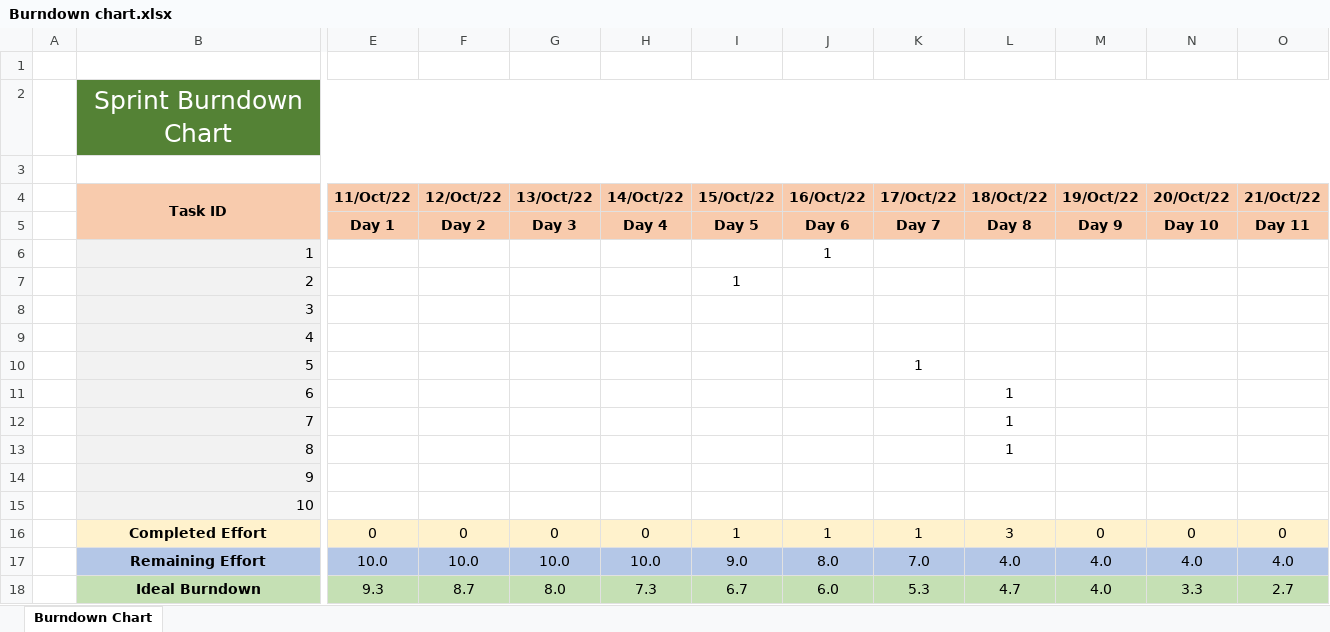
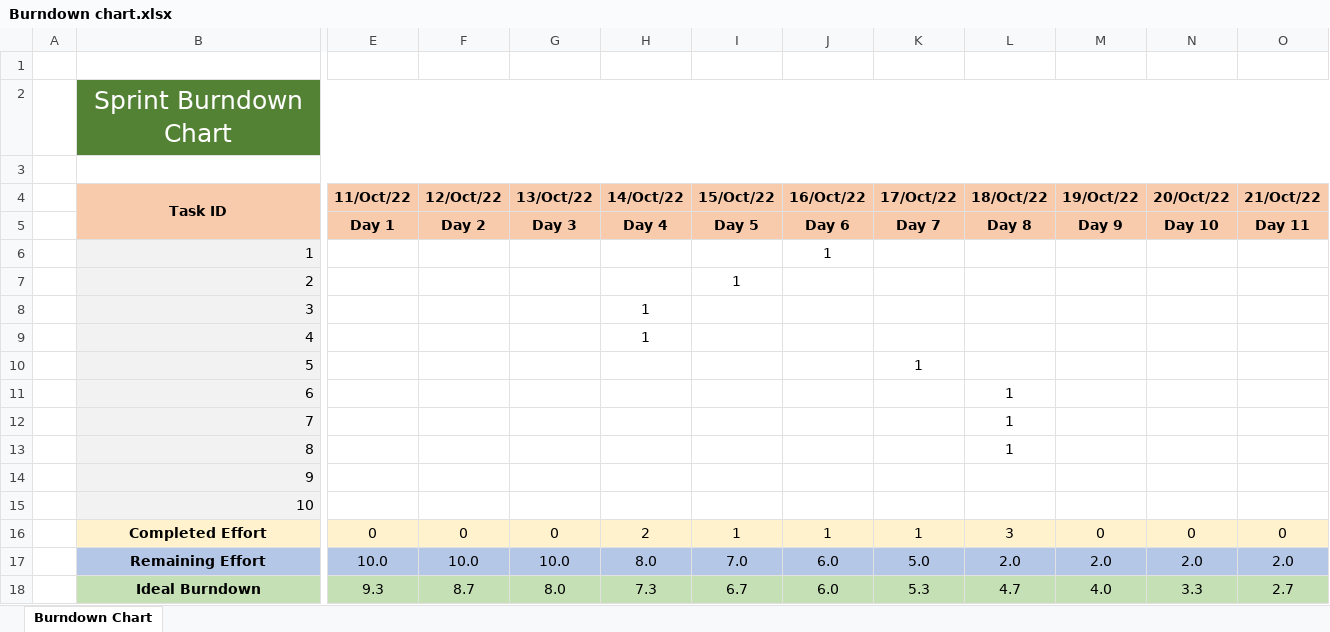
Before and after one commit to GuilhermePocas/ES_gantProject, an Excel workbook: Scrum/phase 1/Sprint 1/Burndown chart.xlsx, sheet Burndown Chart, drawn as a sheet; only a part is shown, gaps mark what is left out; values as stored, in another font and other column widths than the file's, no borders; charts and pictures not drawn; the diff names each change by its address in the sheet, - before the commit and + after, or states it on an @@ line.

```diff
--- a/Scrum/phase 1/Sprint 1/Burndown chart.xlsx (sheet Burndown Chart)
+++ b/Scrum/phase 1/Sprint 1/Burndown chart.xlsx (sheet Burndown Chart)
-H8:H9 (14/Oct/22): (empty)
+H8:H9 (14/Oct/22): 1
-H16 (14/Oct/22): 0
+H16 (14/Oct/22): 2
-H17 (14/Oct/22): 10.0
+H17 (14/Oct/22): 8.0
-I17 (15/Oct/22): 9.0
+I17 (15/Oct/22): 7.0
-J17 (16/Oct/22): 8.0
+J17 (16/Oct/22): 6.0
-K17 (17/Oct/22): 7.0
+K17 (17/Oct/22): 5.0
-L17 (18/Oct/22): 4.0
+L17 (18/Oct/22): 2.0
-M17 (19/Oct/22): 4.0
+M17 (19/Oct/22): 2.0
-N17 (20/Oct/22): 4.0
+N17 (20/Oct/22): 2.0
-O17 (21/Oct/22): 4.0
+O17 (21/Oct/22): 2.0
```
Also changed, not shown: charts or pictures, Scrum/phase 1/Sprint 1/Sprint Backlog.xlsx, 2 other files.
